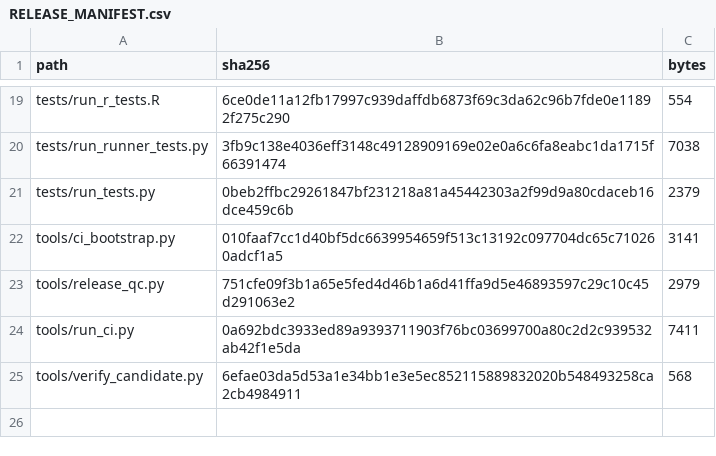
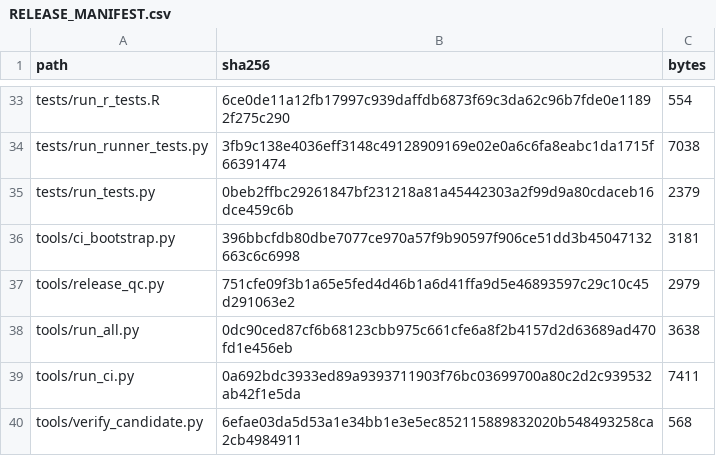
Before and after one commit to ahmedalaqab33-source/RENAL_FAERS_2026, a CSV file: RELEASE_MANIFEST.csv, drawn as a sheet; only a part is shown, gaps mark what is left out; the diff covers the shown part only.

```diff
--- a/RELEASE_MANIFEST.csv
+++ b/RELEASE_MANIFEST.csv
@@ -21,4 +35,5 @@ tests/run_runner_tests.py,3fb9c138e4036eff3148c49128909169e02e0a6c6fa8eabc1da171
 tests/run_tests.py,0beb2ffbc29261847bf231218a81a45442303a2f99d9a80cdaceb16dce459c6b,2379
-tools/ci_bootstrap.py,010faaf7cc1d40bf5dc6639954659f513c13192c097704dc65c710260adcf1a5,3141
+tools/ci_bootstrap.py,396bbcfdb80dbe7077ce970a57f9b90597f906ce51dd3b45047132663c6c6998,3181
 tools/release_qc.py,751cfe09f3b1a65e5fed4d46b1a6d41ffa9d5e46893597c29c10c45d291063e2,2979
+tools/run_all.py,0dc90ced87cf6b68123cbb975c661cfe6a8f2b4157d2d63689ad470fd1e456eb,3638
 tools/run_ci.py,0a692bdc3933ed89a9393711903f76bc03699700a80c2d2c939532ab42f1e5da,7411
```
Also changed, not shown: 14 added rows and 10 edited cells elsewhere in this file, 21 other files.
